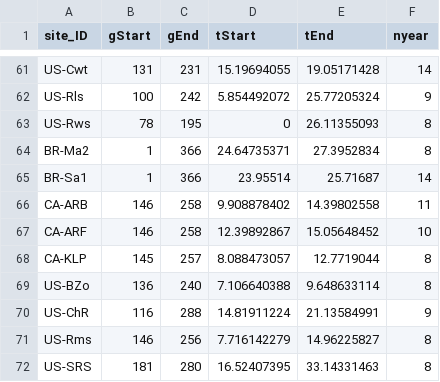
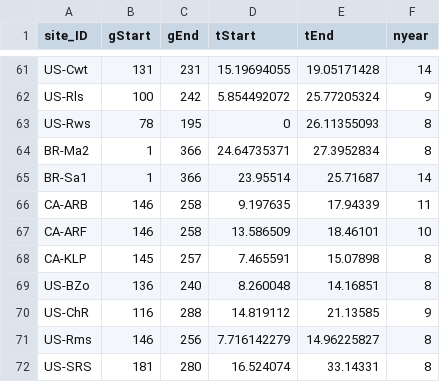
Before and after one commit to jnawang/thermal_acclimation_in_ecosystem_respiration, a CSV file: data/growing_season_feature_AmeriFlux.csv, drawn as a sheet; only a part is shown, gaps mark what is left out.

```diff
--- a/data/growing_season_feature_AmeriFlux.csv
+++ b/data/growing_season_feature_AmeriFlux.csv
@@ -65,8 +65,8 @@ BR-Ma2,1,366,24.64735371,27.3952834,8
 BR-Sa1,1,366,23.95514,25.71687,14
-CA-ARB,146,258,9.908878402,14.39802558,11
-CA-ARF,146,258,12.39892867,15.05648452,10
-CA-KLP,145,257,8.088473057,12.7719044,8
-US-BZo,136,240,7.106640388,9.648633114,8
-US-ChR,116,288,14.81911224,21.13584991,9
+CA-ARB,146,258,9.197635,17.94339,11
+CA-ARF,146,258,13.586509,18.46101,10
+CA-KLP,145,257,7.465591,15.07898,8
+US-BZo,136,240,8.260048,14.16851,8
+US-ChR,116,288,14.819112,21.13585,9
 US-Rms,146,256,7.716142279,14.96225827,8
-US-SRS,181,280,16.52407395,33.14331463,8
+US-SRS,181,280,16.524074,33.14331,8
```
Also changed, not shown: data/acclimation_data.csv, data/outcome_temp.csv, 14 other files.
